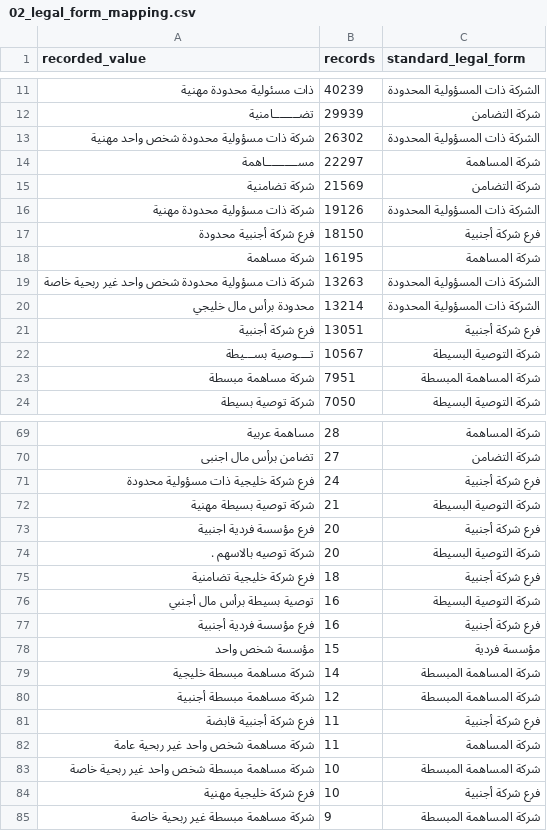
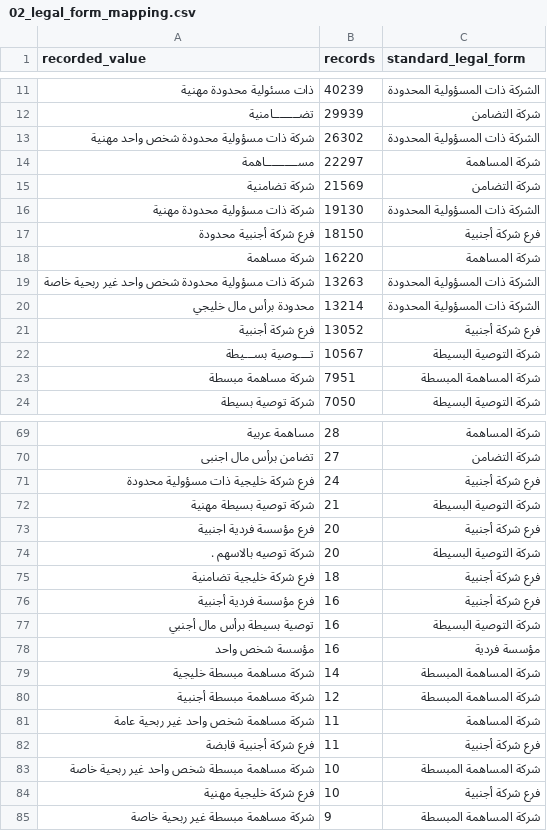
Before and after one commit to halaaab/2026-GP1-17, a CSV file: ml/reports/02_legal_form_mapping.csv, drawn as a sheet; only a part is shown, gaps mark what is left out; the diff covers the shown part only.

```diff
--- a/ml/reports/02_legal_form_mapping.csv
+++ b/ml/reports/02_legal_form_mapping.csv
@@ -15,8 +15,8 @@
 شركة تضامنية,21569,شركة التضامن
-شركة ذات مسؤولية محدودة مهنية,19126,الشركة ذات المسؤولية المحدودة
+شركة ذات مسؤولية محدودة مهنية,19130,الشركة ذات المسؤولية المحدودة
 فرع شركة أجنبية محدودة,18150,فرع شركة أجنبية
-شركة مساهمة,16195,شركة المساهمة
+شركة مساهمة,16220,شركة المساهمة
 شركة ذات مسؤولية محدودة شخص واحد غير ربحية خاصة,13263,الشركة ذات المسؤولية المحدودة
 محدودة برأس مال خليجي,13214,الشركة ذات المسؤولية المحدودة
-فرع شركة أجنبية,13051,فرع شركة أجنبية
+فرع شركة أجنبية,13052,فرع شركة أجنبية
 تــــوصية بســـيطة,10567,شركة التوصية البسيطة
@@ -75,9 +75,9 @@
 فرع شركة خليجية تضامنية,18,فرع شركة أجنبية
+فرع مؤسسة فردية أجنبية,16,فرع شركة أجنبية
 توصية بسيطة برأس مال أجنبي,16,شركة التوصية البسيطة
-فرع مؤسسة فردية أجنبية,16,فرع شركة أجنبية
-مؤسسة  شخص واحد,15,مؤسسة فردية
+مؤسسة  شخص واحد,16,مؤسسة فردية
 شركة مساهمة مبسطة خليجية,14,شركة المساهمة المبسطة
 شركة مساهمة مبسطة أجنبية,12,شركة المساهمة المبسطة
+شركة مساهمة شخص واحد غير ربحية عامة,11,شركة المساهمة
 فرع شركة أجنبية  قابضة,11,فرع شركة أجنبية
-شركة مساهمة شخص واحد غير ربحية عامة,11,شركة المساهمة
 شركة مساهمة مبسطة شخص واحد غير ربحية خاصة,10,شركة المساهمة المبسطة
```
Also changed, not shown: 1 added row, 6 moved rows and 3 edited cells elsewhere in this file, ml/reports/00_manifest.csv, ml/reports/02_sector_keywords.csv, 26 other files.
